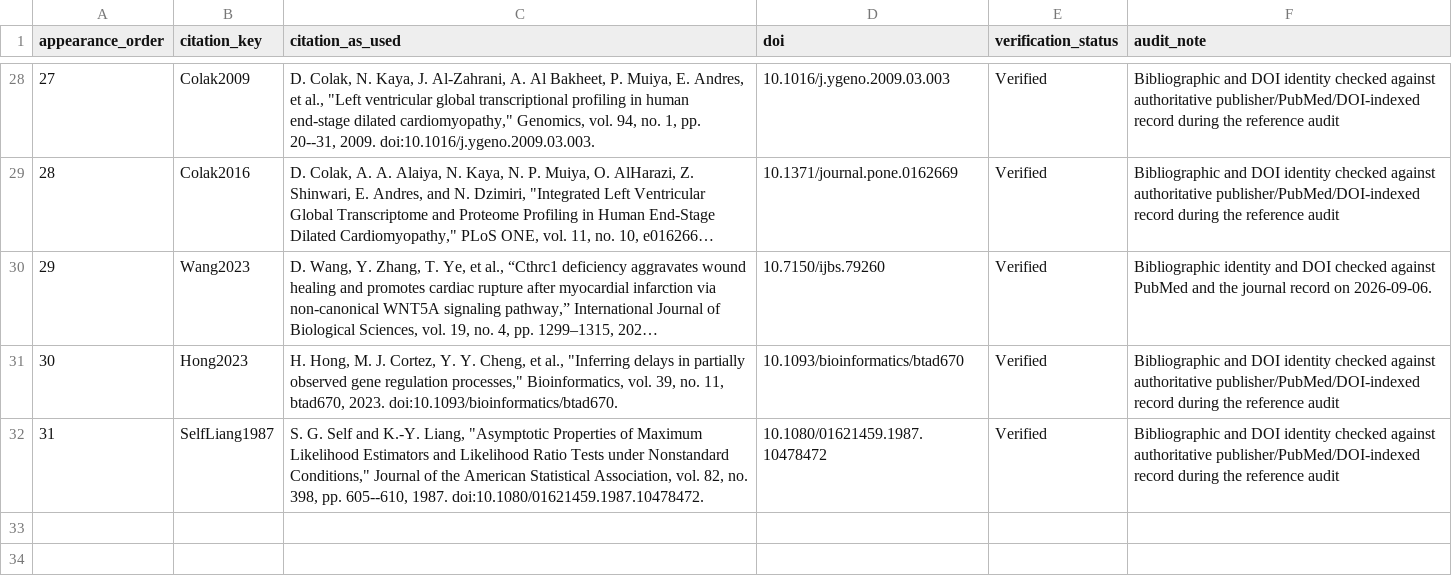
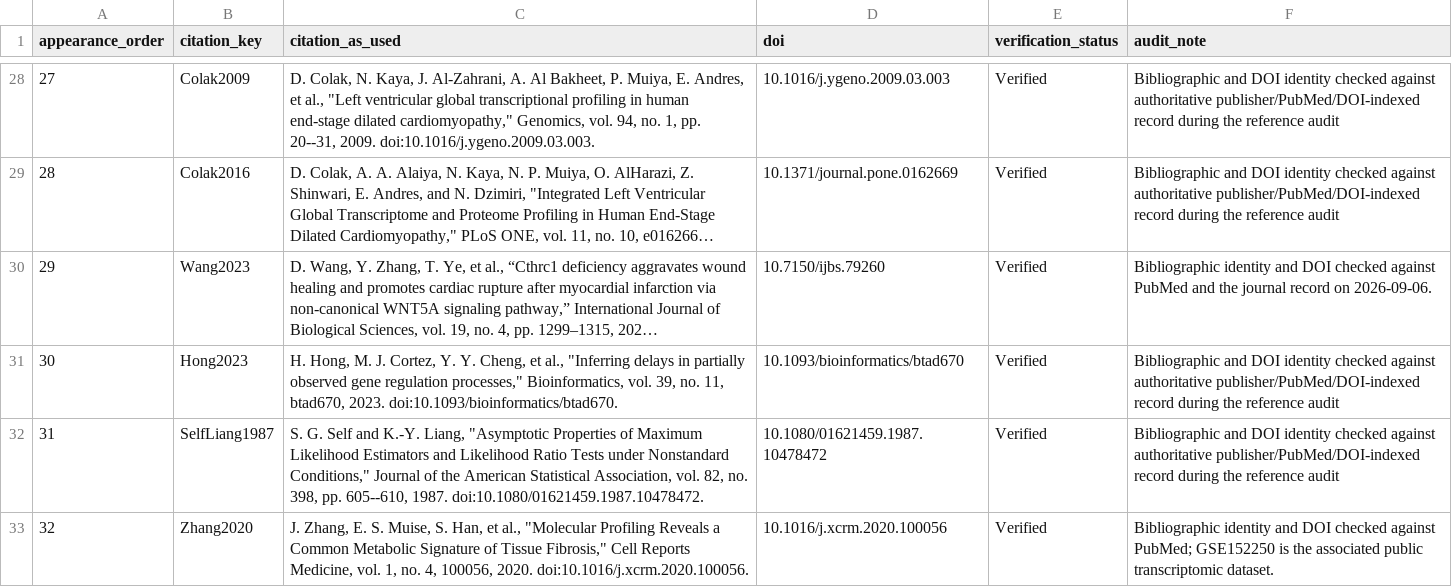
Before and after one commit to shaikhamalkawi-ux/Schnakenberg-ST-Project30-R9, a CSV file: support/reference_audit.csv, drawn as a sheet; only a part is shown, gaps mark what is left out; long unchanged cells end in …; the diff names each change by its address in the sheet, - before the commit and + after, or states it on an @@ line.

```diff
--- a/support/reference_audit.csv
+++ b/support/reference_audit.csv
+row 33: 32 | Zhang2020 | J. Zhang, E. S. Muise, S. Han, et al., "Molecular Profiling Reveals a Common Metabolic Signature of Tissue Fibrosis," Cell Reports Medicine, vol. 1, no. 4, 100056, 2020. doi:10.1016/j.xcrm.2020.100056. | 10.1016/j.xcrm.2020.100056 | Verified | Bibliographic identity and DOI checked against PubMed; GSE152250 is the associated public transcriptomic dataset.
```
Also changed, not shown: support/consolidated_numerical_results.csv, 17 other files.
